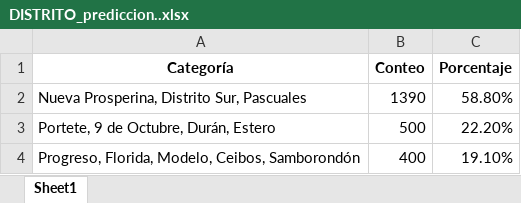
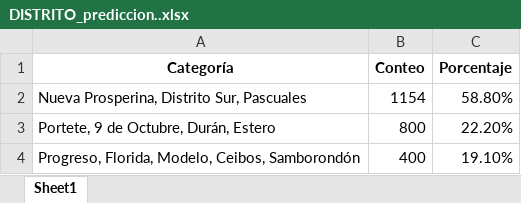
Before and after one commit to cftr28/MINERIA-DE-DATOS-ASESINATOS-ZONA-8-DEL-ECUADOR, an Excel workbook: EVALUACIÓN/GRÁFICOS DE BARRAS VARIABLES PREDICCIÓN/OPTUNA SVM/DISTRITO_prediccion..xlsx, sheet Sheet1, drawn as a sheet; values as stored, in another font and other column widths than the file's, no borders; charts and pictures not drawn; the diff names each change by its address in the sheet, - before the commit and + after, or states it on an @@ line.

```diff
--- a/EVALUACIÓN/GRÁFICOS DE BARRAS VARIABLES PREDICCIÓN/OPTUNA SVM/DISTRITO_prediccion..xlsx (sheet Sheet1)
+++ b/EVALUACIÓN/GRÁFICOS DE BARRAS VARIABLES PREDICCIÓN/OPTUNA SVM/DISTRITO_prediccion..xlsx (sheet Sheet1)
-B2 (Conteo): 1390
+B2 (Conteo): 1154
-B3 (Conteo): 500
+B3 (Conteo): 800
```
Also changed, not shown: charts or pictures, EVALUACIÓN/GRÁFICOS DE BARRAS VARIABLES PREDICCIÓN/OPTUNA SVM/ARMA_prediccion.xlsx, EVALUACIÓN/GRÁFICOS DE BARRAS VARIABLES PREDICCIÓN/OPTUNA SVM/DIA_prediccion..xlsx, 12 other files.
